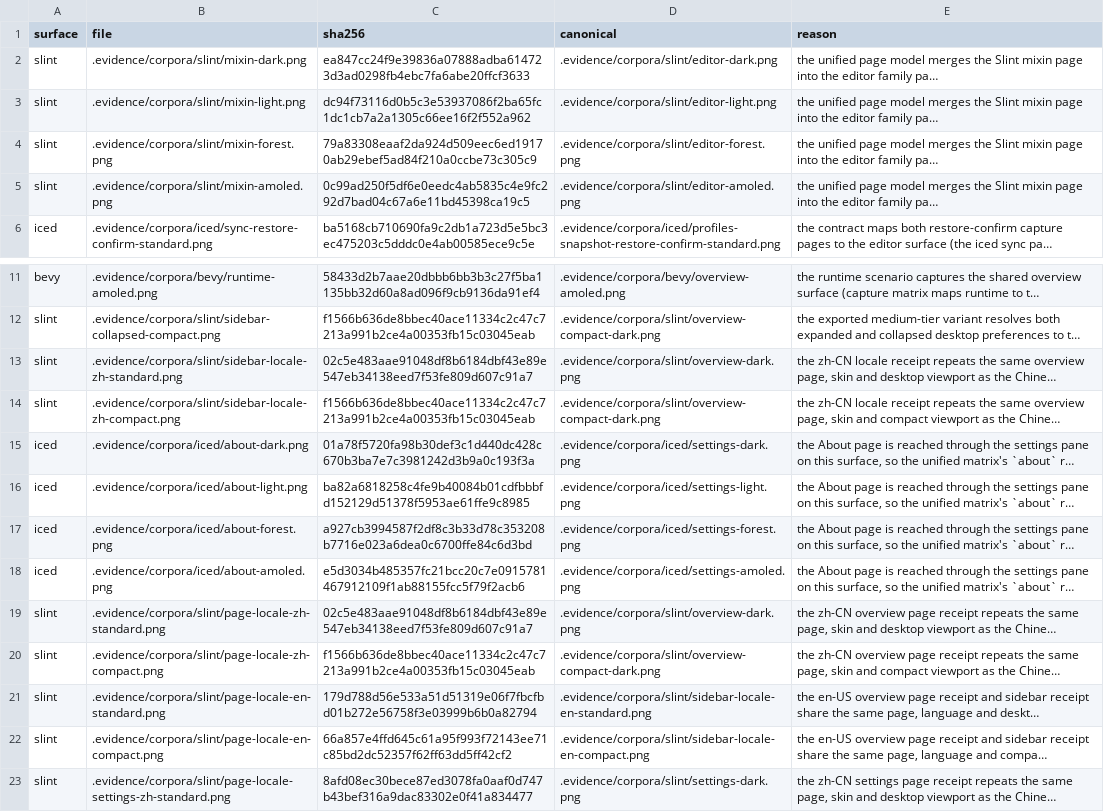
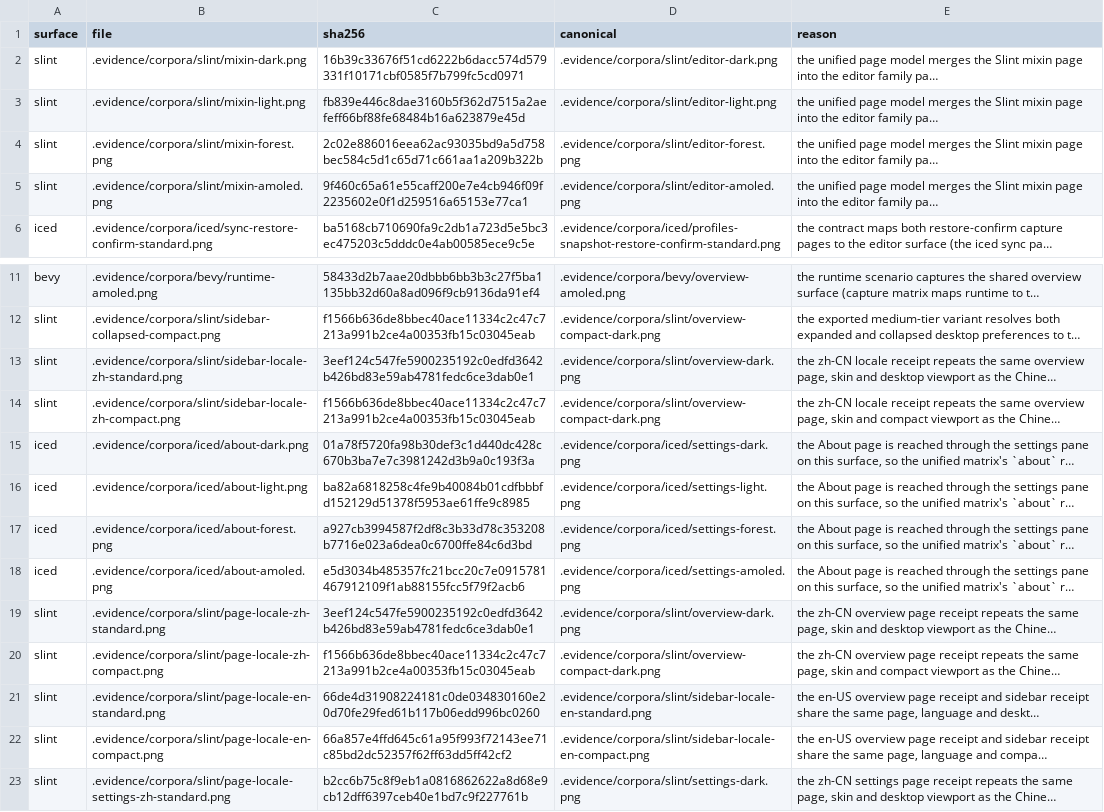
Before and after one commit to zhugenanbei181/music-frog, a TSV file: scripts/parity/screenshot_aliases.tsv, drawn as a sheet; only a part is shown, gaps mark what is left out; long unchanged cells end in …; the diff names each change by its address in the sheet, - before the commit and + after, or states it on an @@ line.

```diff
--- a/scripts/parity/screenshot_aliases.tsv
+++ b/scripts/parity/screenshot_aliases.tsv
-C2 (sha256): ea847cc24f9e39836a07888adba614723d3ad0298fb4ebc7fa6abe20ffcf3633
+C2 (sha256): 16b39c33676f51cd6222b6dacc574d579331f10171cbf0585f7b799fc5cd0971
-C3 (sha256): dc94f73116d0b5c3e53937086f2ba65fc1dc1cb7a2a1305c66ee16f2f552a962
+C3 (sha256): fb839e446c8dae3160b5f362d7515a2aefeff66bf88fe68484b16a623879e45d
-C4 (sha256): 79a83308eaaf2da924d509eec6ed19170ab29ebef5ad84f210a0ccbe73c305c9
+C4 (sha256): 2c02e886016eea62ac93035bd9a5d758bec584c5d1c65d71c661aa1a209b322b
-C5 (sha256): 0c99ad250f5df6e0eedc4ab5835c4e9fc292d7bad04c67a6e11bd45398ca19c5
+C5 (sha256): 9f460c65a61e55caff200e7e4cb946f09f2235602e0f1d259516a65153e77ca1
-C13 (sha256): 02c5e483aae91048df8b6184dbf43e89e547eb34138eed7f53fe809d607c91a7
+C13 (sha256): 3eef124c547fe5900235192c0edfd3642b426bd83e59ab4781fedc6ce3dab0e1
-C19 (sha256): 02c5e483aae91048df8b6184dbf43e89e547eb34138eed7f53fe809d607c91a7
+C19 (sha256): 3eef124c547fe5900235192c0edfd3642b426bd83e59ab4781fedc6ce3dab0e1
-C21 (sha256): 179d788d56e533a51d51319e06f7fbcfbd01b272e56758f3e03999b6b0a82794
+C21 (sha256): 66de4d31908224181c0de034830160e20d70fe29fed61b117b06edd996bc0260
-C23 (sha256): 8afd08ec30bece87ed3078fa0aaf0d747b43bef316a9dac83302e0f41a834477
+C23 (sha256): b2cc6b75c8f9eb1a0816862622a8d68e9cb12dff6397ceb40e1bd7c9f227761b
```
Also changed, not shown: .evidence/corpora/slint/manifest.tsv, 11 other files.
